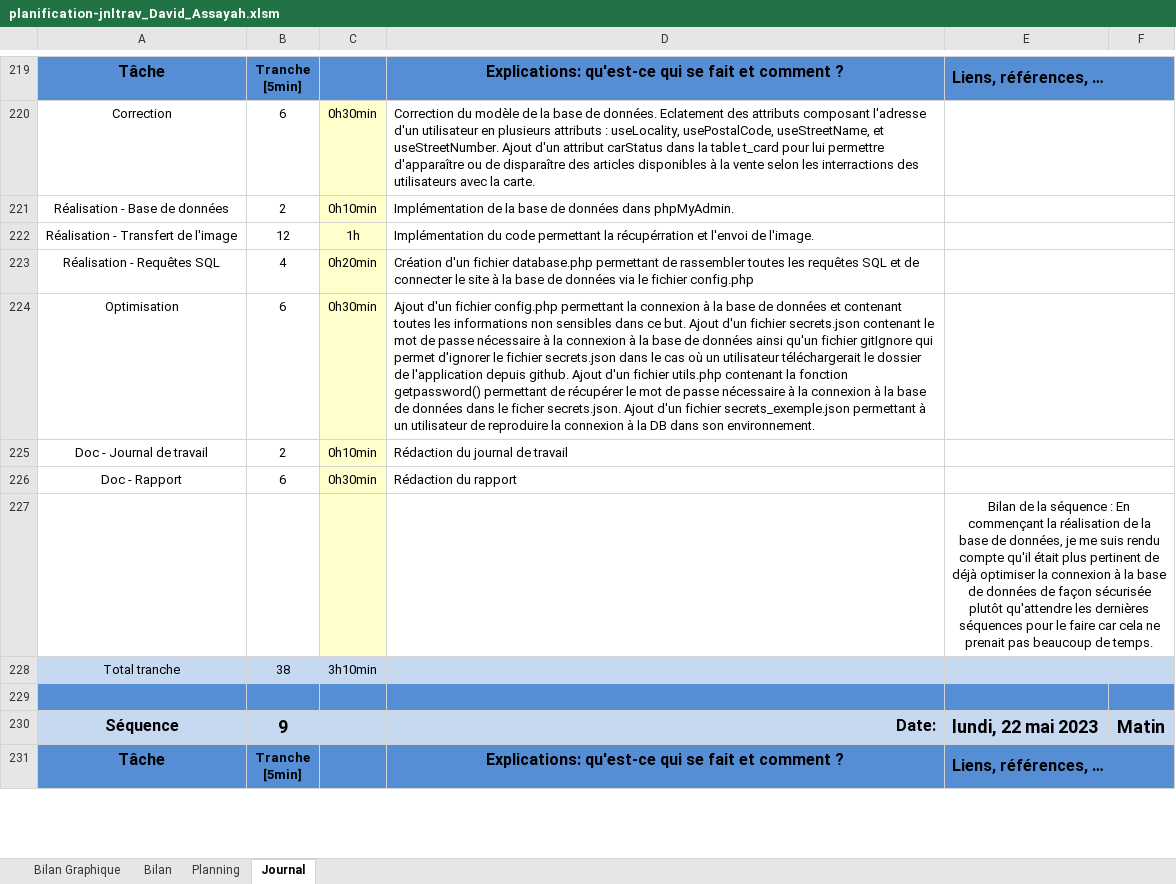
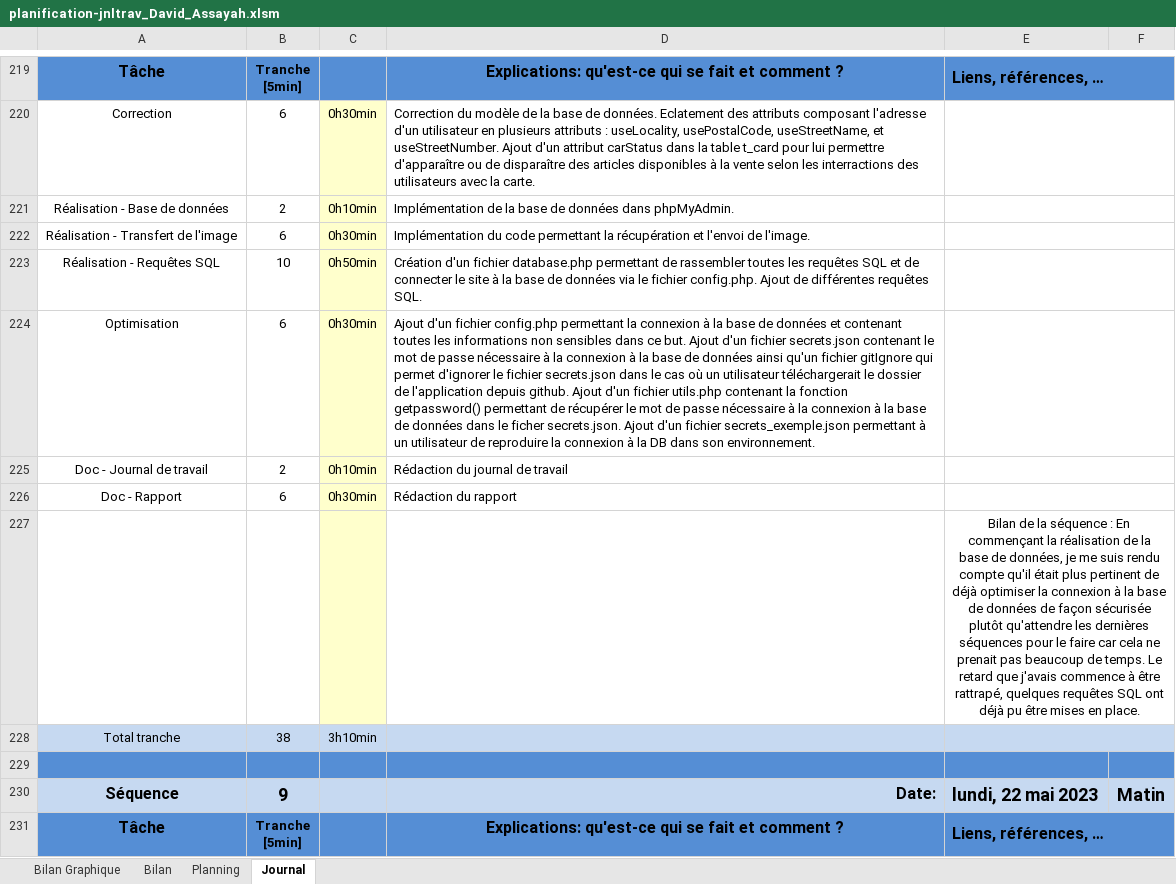
Before and after one commit to davassayah/TPI_David_Assayah_2023, an Excel workbook: doc/planification-jnltrav_David_Assayah.xlsm, sheet Journal, drawn as a sheet; only a part is shown, gaps mark what is left out; values as stored, in another font and other column widths than the file's, no borders; charts and pictures and conditional formats not drawn; 1 other sheet too large or unreadable and not compared; the diff names each change by its address in the sheet, - before the commit and + after, or states it on an @@ line.

Commit message:
Réalisation de plusieurs requêtes SQL via des fonctions dans la page database.php

```diff
--- a/doc/planification-jnltrav_David_Assayah.xlsm (sheet Journal)
+++ b/doc/planification-jnltrav_David_Assayah.xlsm (sheet Journal)
-B222: 12
+B222: 6
-C222: 1h
+C222: 0h30min
-D222: …permettant la récupérration et l'envoi…
+D222: …permettant la récupération et l'envoi…
-B223: 4
+B223: 10
-C223: 0h20min
+C223: 0h50min
-D223: …le fichier config.php
+D223: …le fichier config.php. Ajout de différentes requêtes SQL.
-E227: …de temps.
+E227: …de temps. Le retard que j'avais commence à être rattrapé, quelques requêtes SQL ont déjà pu être mises en place.
```
Also changed, not shown: charts or pictures, 2 other files.
